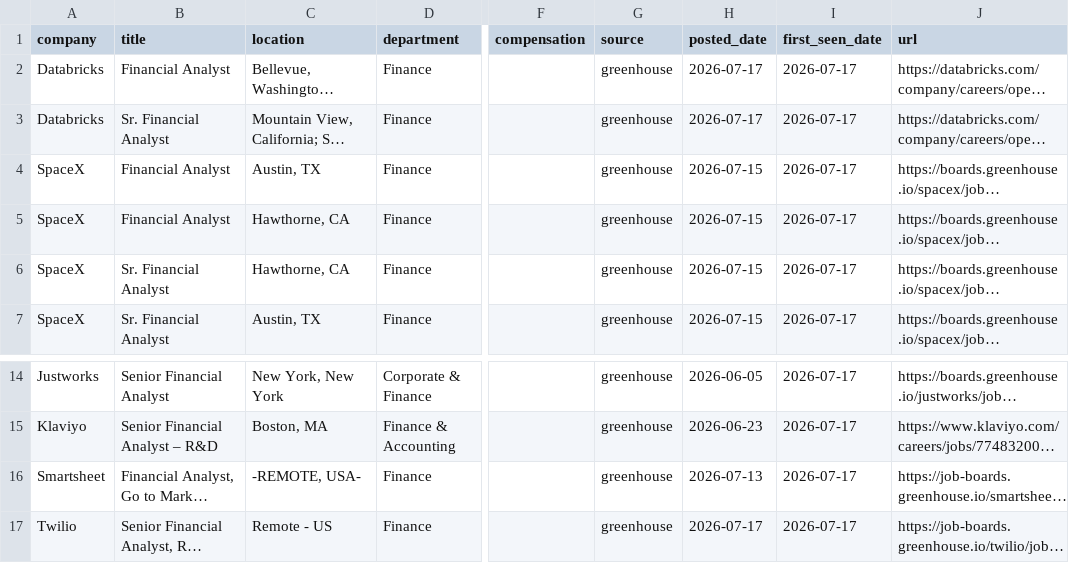
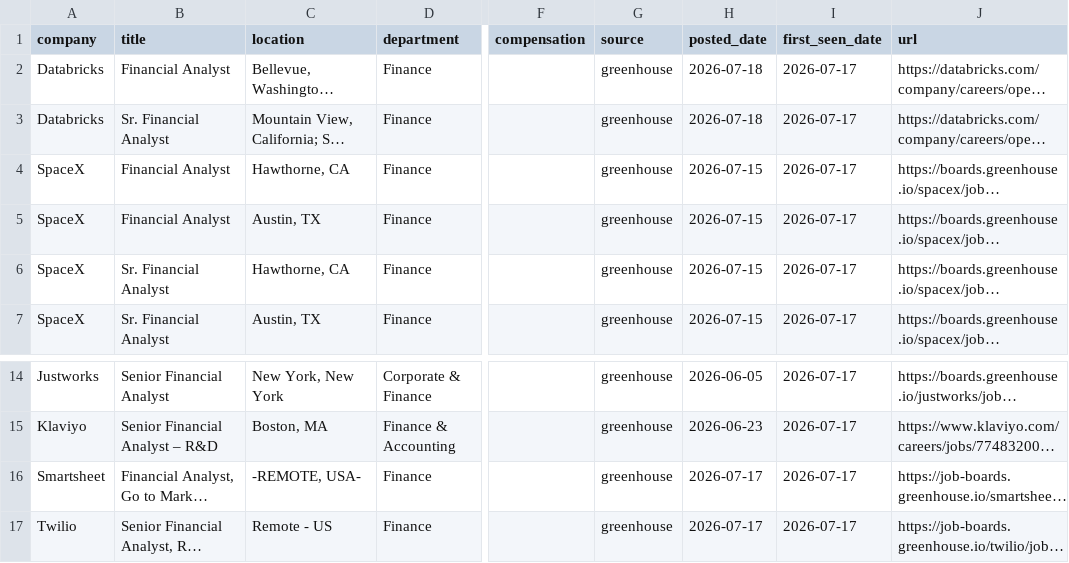
Before and after one commit to SandeepNalamaru/job-crawler, a CSV file: jobs_found.csv, drawn as a sheet; only a part is shown, gaps mark what is left out; long unchanged cells end in …; the diff names each change by its address in the sheet, - before the commit and + after, or states it on an @@ line.

```diff
--- a/jobs_found.csv
+++ b/jobs_found.csv
-H2:H3 (posted_date): 2026-07-17
+H2:H3 (posted_date): 2026-07-18
@@ row 5 moved to row 4: SpaceX @@
-H16 (posted_date): 2026-07-13
+H16 (posted_date): 2026-07-17
```
